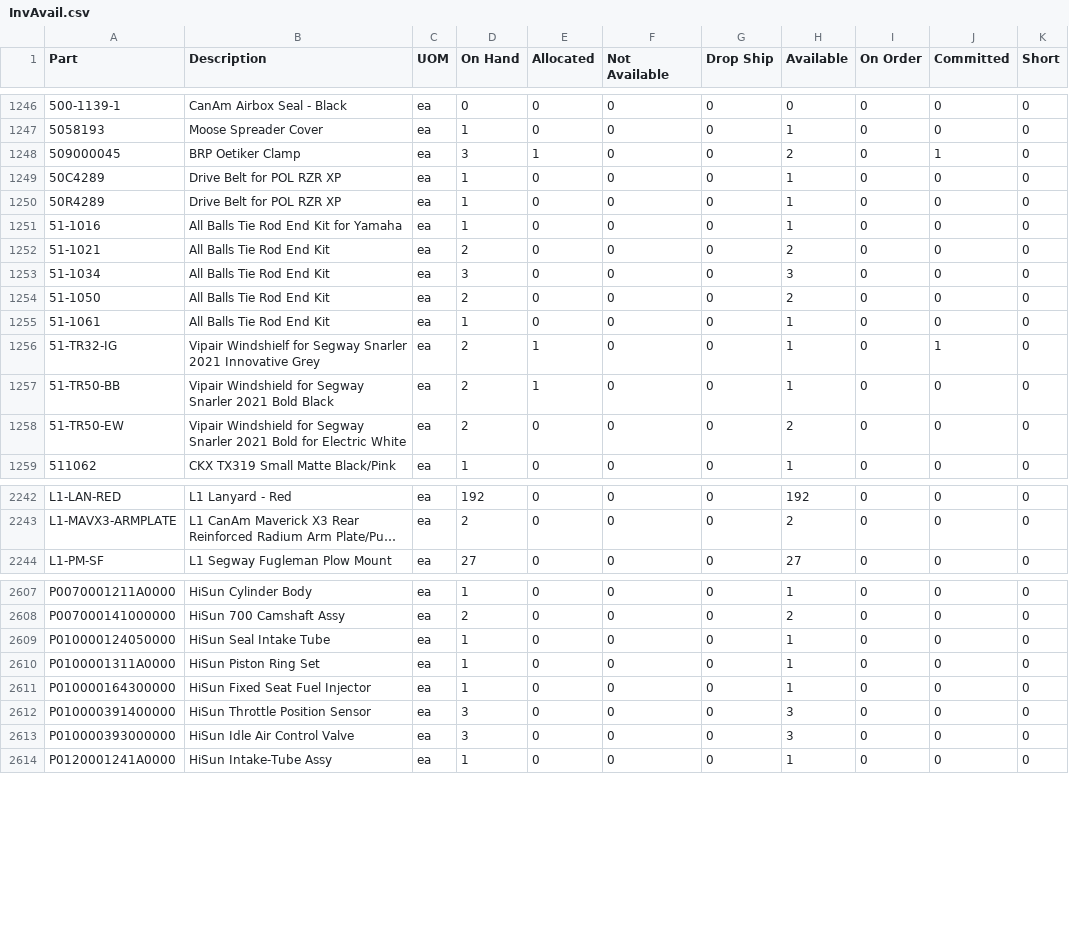
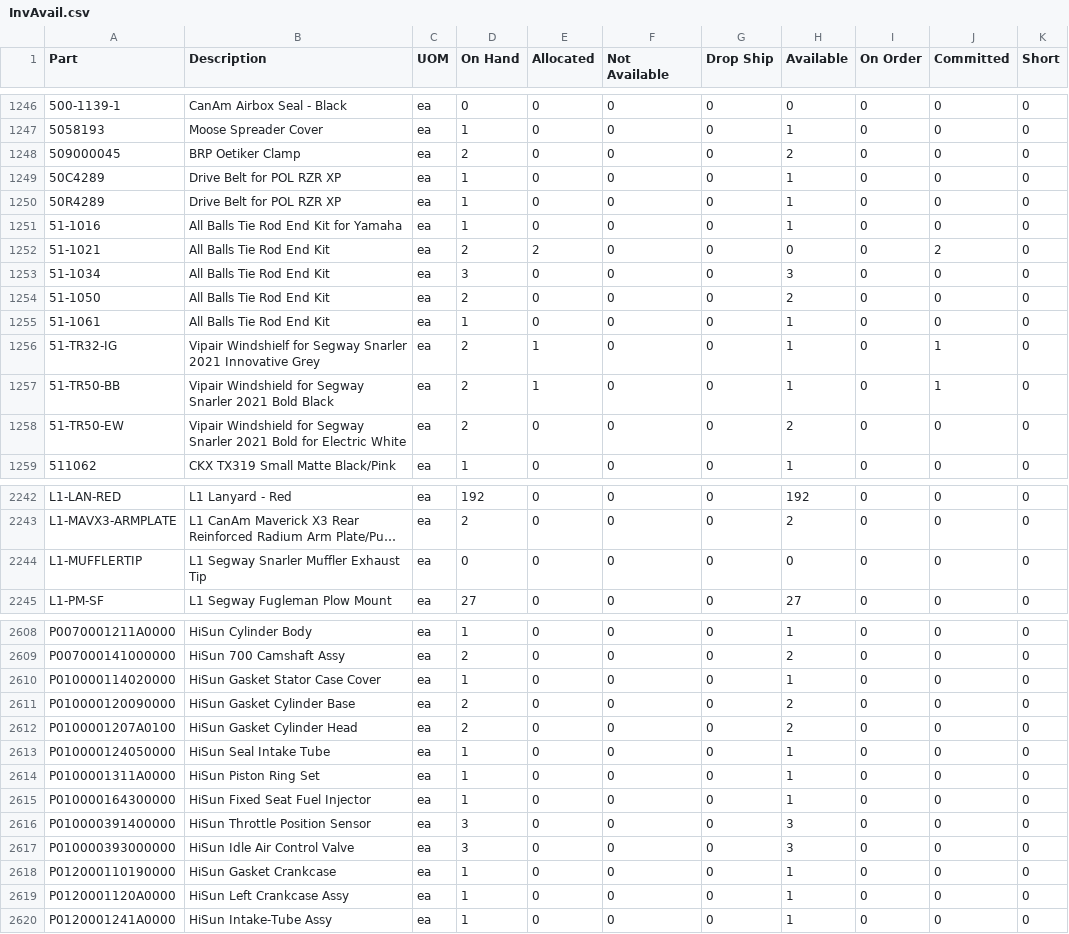
Before and after one commit to Brandidiot/L1FEOutdoors, a CSV file: bin/Debug/Resources/InvAvail.csv, drawn as a sheet; only a part is shown, gaps mark what is left out; long unchanged cells end in …; the diff covers the shown part only; the diff names each change by its address in the sheet, - before the commit and + after, or states it on an @@ line.

```diff
--- a/bin/Debug/Resources/InvAvail.csv
+++ b/bin/Debug/Resources/InvAvail.csv
-D1248 (On Hand): 3
+D1248 (On Hand): 2
-E1248 (Allocated): 1
+E1248 (Allocated): 0
-J1248 (Committed): 1
+J1248 (Committed): 0
-E1252 (Allocated): 0
+E1252 (Allocated): 2
-H1252 (Available): 2
+H1252 (Available): 0
-J1252 (Committed): 0
+J1252 (Committed): 2
-J1257 (Committed): 0
+J1257 (Committed): 1
+row 2244: L1-MUFFLERTIP | L1 Segway Snarler Muffler Exhaust Tip | ea | 0 | 0 | 0 | 0 | 0 | 0 | 0 | 0
+row 2610: P010000114020000 | HiSun Gasket Stator Case Cover | ea | 1 | 0 | 0 | 0 | 1 | 0 | 0 | 0
+row 2611: P010000120090000 | HiSun Gasket Cylinder Base | ea | 2 | 0 | 0 | 0 | 2 | 0 | 0 | 0
+row 2612: P0100001207A0100 | HiSun Gasket Cylinder Head | ea | 2 | 0 | 0 | 0 | 2 | 0 | 0 | 0
+row 2618: P012000110190000 | HiSun Gasket Crankcase | ea | 1 | 0 | 0 | 0 | 1 | 0 | 0 | 0
+row 2619: P0120001120A0000 | HiSun Left Crankcase Assy | ea | 1 | 0 | 0 | 0 | 1 | 0 | 0 | 0
```
Also changed, not shown: 107 edited cells elsewhere in this file, bin/Debug/Resources/ProductPricing.csv, 53 other files.
